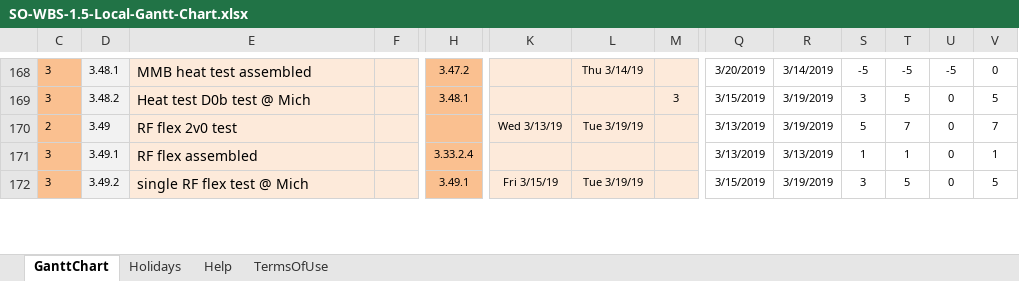
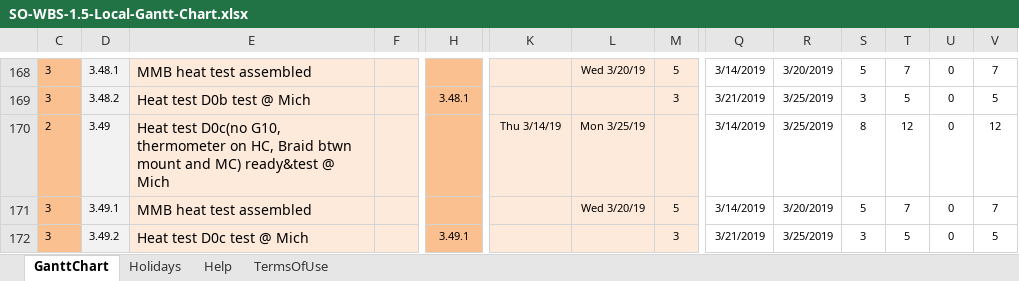
Before and after one commit to shuaypwuho/so_ganttchart, an Excel workbook: SO-WBS-1.5-Local-Gantt-Chart.xlsx, sheet GanttChart, drawn as a sheet; only a part is shown, gaps mark what is left out; values as stored, in another font and other column widths than the file's, no borders; charts and pictures and conditional formats not drawn; the diff covers the shown part only; the diff names each change by its address in the sheet, - before the commit and + after, or states it on an @@ line.

```diff
--- a/SO-WBS-1.5-Local-Gantt-Chart.xlsx (sheet GanttChart)
+++ b/SO-WBS-1.5-Local-Gantt-Chart.xlsx (sheet GanttChart)
-H168: 3.47.2
+H168: (empty)
-L168: Thu 3/14/19
+L168: Wed 3/20/19
-M168: (empty)
+M168: 5
-Q168: 3/20/2019
+Q168: 3/14/2019
-R168: 3/14/2019
+R168: 3/20/2019
-S168: -5
+S168: 5
-T168: -5
+T168: 7
-U168: -5
+U168: 0
-V168: 0
+V168: 7
-Q169: 3/15/2019
+Q169: 3/21/2019
-R169:R170: 3/19/2019
+R169:R170: 3/25/2019
-E170: RF flex 2v0 test
+E170: Heat test D0c(no G10, thermometer on HC, Braid btwn mount and MC) ready&test @ Mich
-K170: Wed 3/13/19
+K170: Thu 3/14/19
-L170: Tue 3/19/19
+L170: Mon 3/25/19
-Q170:Q171: 3/13/2019
+Q170:Q171: 3/14/2019
-S170: 5
+S170: 8
-T170: 7
+T170: 12
-V170: 7
+V170: 12
-E171: RF flex assembled
+E171: MMB heat test assembled
-H171: 3.33.2.4
+H171: (empty)
-L171: (empty)
+L171: Wed 3/20/19
-M171: (empty)
+M171: 5
-R171: 3/13/2019
+R171: 3/20/2019
-S171: 1
+S171: 5
-T171: 1
+T171: 7
-V171: 1
+V171: 7
-E172: single RF flex test @ Mich
+E172: Heat test D0c test @ Mich
-K172: Fri 3/15/19
+K172: (empty)
-L172: Tue 3/19/19
+L172: (empty)
-M172: (empty)
+M172: 3
-Q172: 3/15/2019
+Q172: 3/21/2019
-R172: 3/19/2019
+R172: 3/25/2019
```
Also changed, not shown: 13 added rows, 13 removed rows, 6 hidden or unhidden rows, 122 edited cells and cell formats elsewhere in this sheet, formulas that keep their value, hidden cells, charts or pictures.
